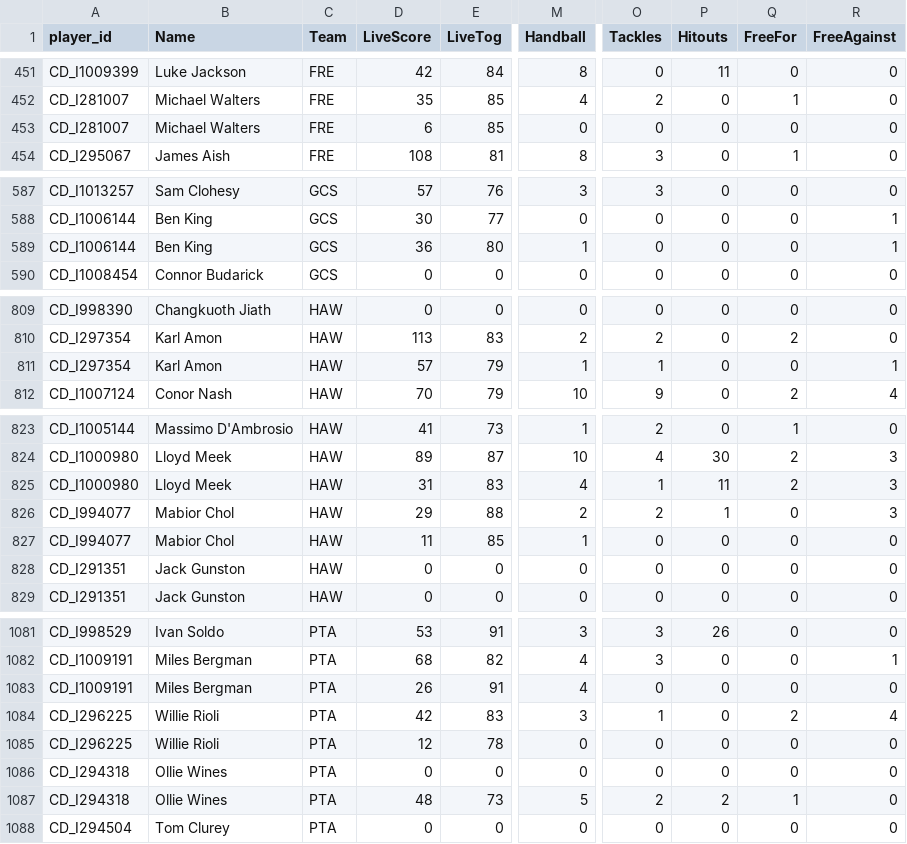
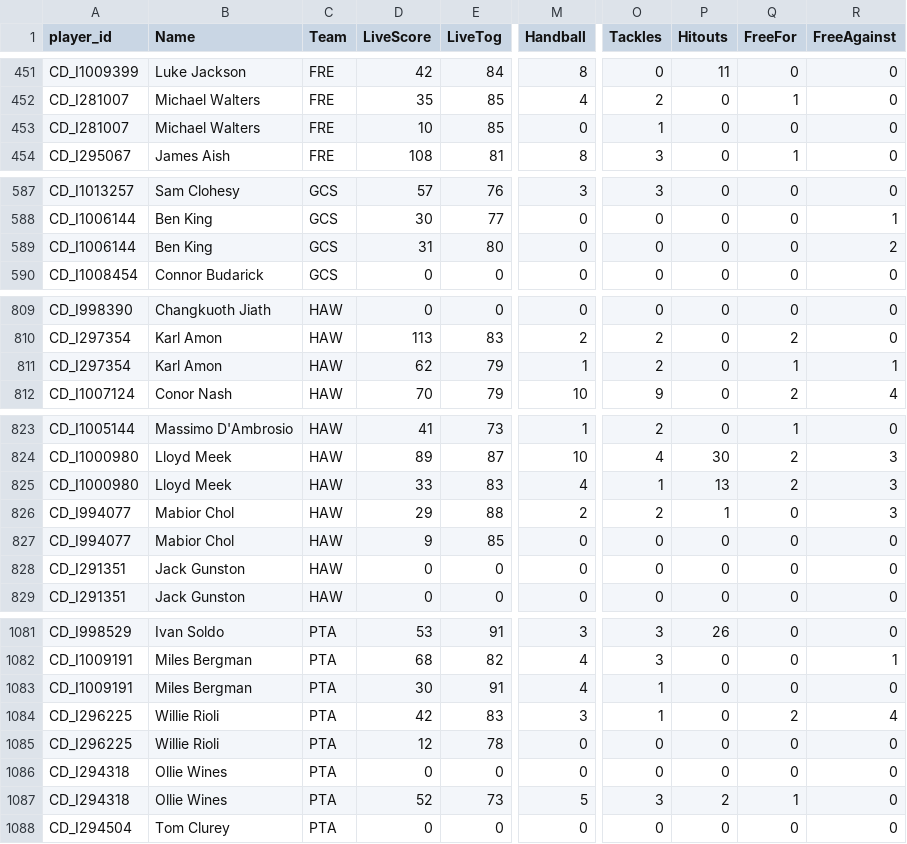
Before and after one commit to cigamsarierom/data-2024_RETLOB, a CSV file: 2024_Player_Live.csv, drawn as a sheet; only a part is shown, gaps mark what is left out; the diff covers the shown part only; the diff names each change by its address in the sheet, - before the commit and + after, or states it on an @@ line.

Commit message:
commit from DW at 2024-04-13 20:55:22.06066

```diff
--- a/2024_Player_Live.csv
+++ b/2024_Player_Live.csv
-D453 (LiveScore): 6
+D453 (LiveScore): 10
-O453 (Tackles): 0
+O453 (Tackles): 1
-D589 (LiveScore): 36
+D589 (LiveScore): 31
-M589 (Handball): 1
+M589 (Handball): 0
-R589 (FreeAgainst): 1
+R589 (FreeAgainst): 2
-D811 (LiveScore): 57
+D811 (LiveScore): 62
-O811 (Tackles): 1
+O811 (Tackles): 2
-Q811 (FreeFor): 0
+Q811 (FreeFor): 1
-D825 (LiveScore): 31
+D825 (LiveScore): 33
-P825 (Hitouts): 11
+P825 (Hitouts): 13
-D827 (LiveScore): 11
+D827 (LiveScore): 9
-M827 (Handball): 1
+M827 (Handball): 0
-D1083 (LiveScore): 26
+D1083 (LiveScore): 30
-O1083 (Tackles): 0
+O1083 (Tackles): 1
-D1087 (LiveScore): 48
+D1087 (LiveScore): 52
-O1087 (Tackles): 2
+O1087 (Tackles): 3
```
Also changed, not shown: 16 edited cells elsewhere in this file.
